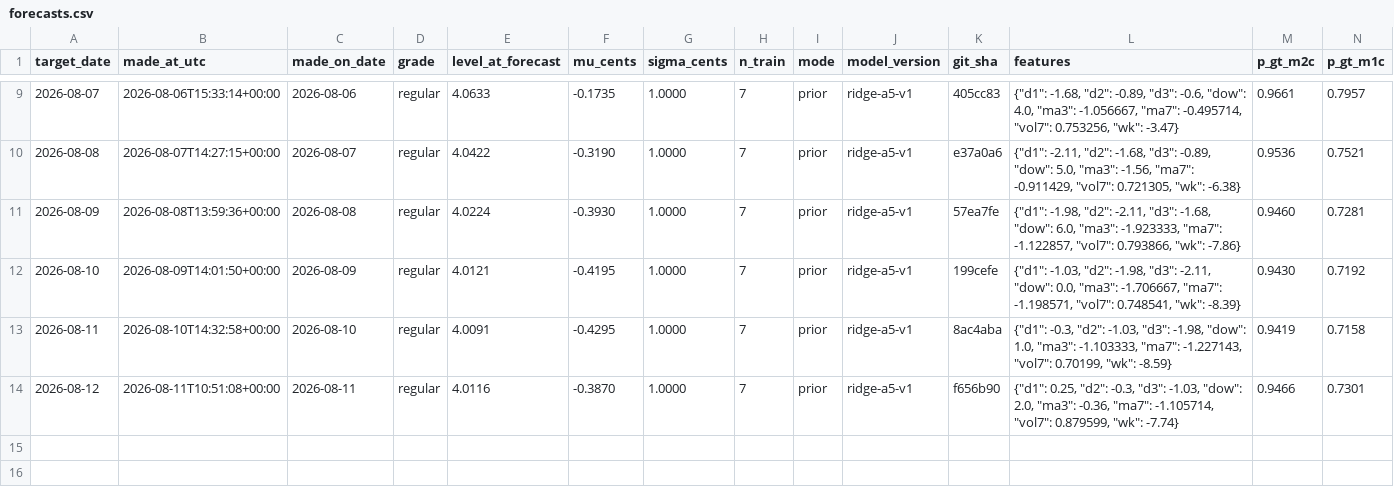
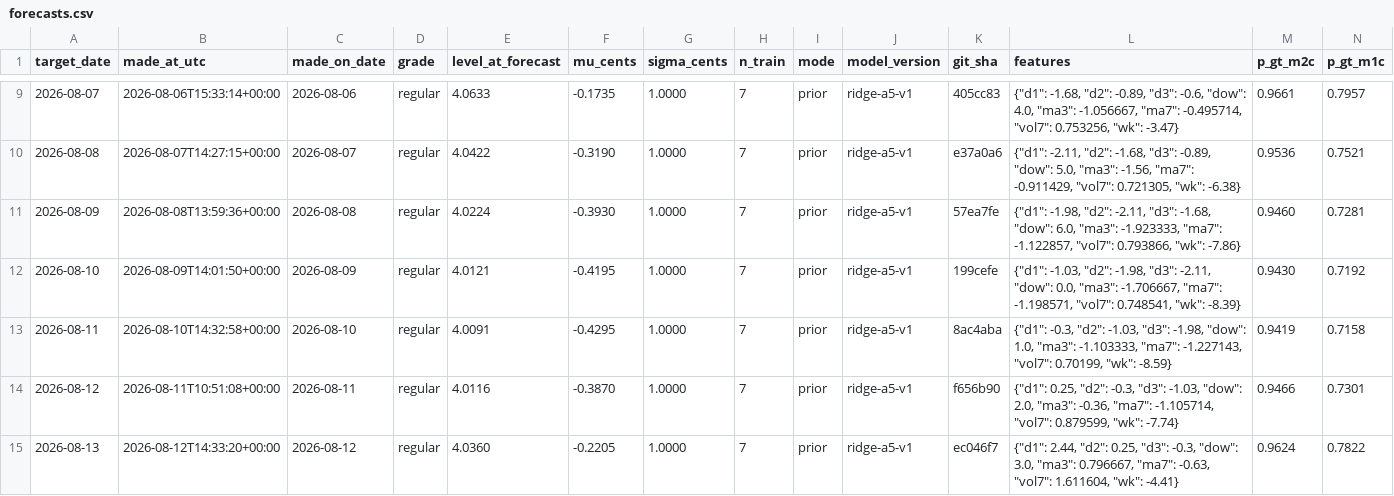
Before and after one commit to parallax-parking/daily-gas-prices, a CSV file: data/forecasts.csv, drawn as a sheet; only a part is shown, gaps mark what is left out; rows hold the shown columns only; the diff names each change by its address in the sheet, - before the commit and + after, or states it on an @@ line.

```diff
--- a/data/forecasts.csv
+++ b/data/forecasts.csv
+row 15: 2026-08-13 | 2026-08-12T14:33:20+00:00 | 2026-08-12 | regular | 4.0360 | -0.2205 | 1.0000 | 7 | prior | ridge-a5-v1 | ec046f7 | {"d1": 2.44, "d2": 0.25, "d3": -0.3, "dow": 3.0, "ma3": 0.796667, "ma7": -0.63, "vol7": 1.611604, "wk": -4.41} | 0.9624 | 0.7822
```
Also changed, not shown: data/aaa_national_average.csv, 2 other files.
